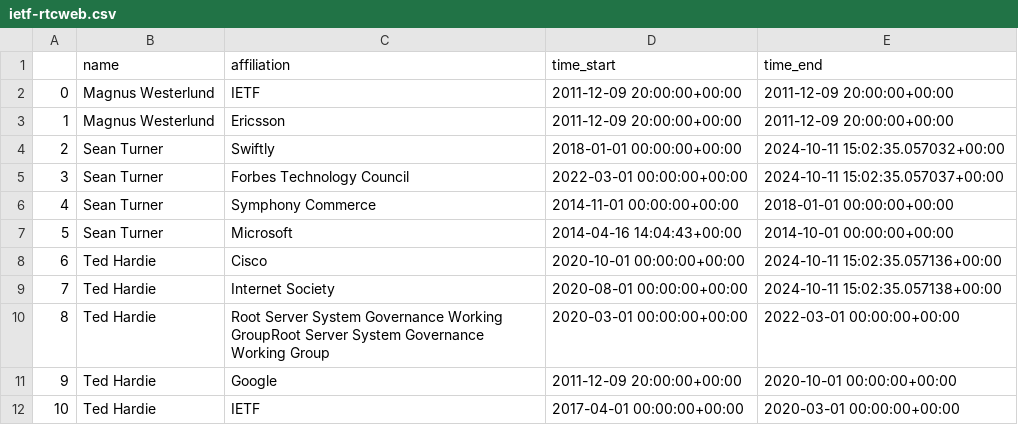
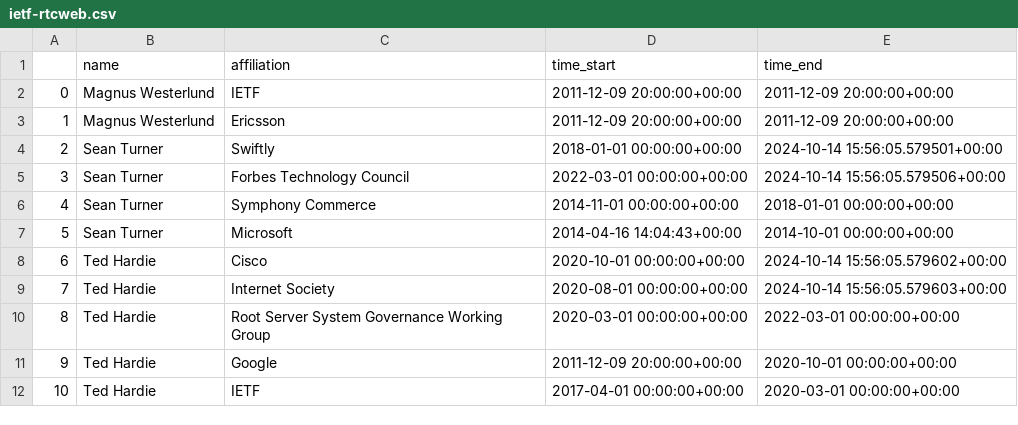
Before and after one commit to u451f/almanac.article19.org, a CSV file: assets/data/dashboard/leadership/ietf-rtcweb.csv, drawn as a sheet.

Commit message:
fixing error in leadership file for ietf-rtc, fixes #9

```diff
--- a/assets/data/dashboard/leadership/ietf-rtcweb.csv
+++ b/assets/data/dashboard/leadership/ietf-rtcweb.csv
@@ -3,9 +3,9 @@
 1,Magnus Westerlund,Ericsson,2011-12-09 20:00:00+00:00,2011-12-09 20:00:00+00:00
-2,Sean Turner,Swiftly,2018-01-01 00:00:00+00:00,2024-10-11 15:02:35.057032+00:00
-3,Sean Turner,Forbes Technology Council,2022-03-01 00:00:00+00:00,2024-10-11 15:02:35.057037+00:00
+2,Sean Turner,Swiftly,2018-01-01 00:00:00+00:00,2024-10-14 15:56:05.579501+00:00
+3,Sean Turner,Forbes Technology Council,2022-03-01 00:00:00+00:00,2024-10-14 15:56:05.579506+00:00
 4,Sean Turner,Symphony Commerce,2014-11-01 00:00:00+00:00,2018-01-01 00:00:00+00:00
 5,Sean Turner,Microsoft,2014-04-16 14:04:43+00:00,2014-10-01 00:00:00+00:00
-6,Ted Hardie,Cisco,2020-10-01 00:00:00+00:00,2024-10-11 15:02:35.057136+00:00
-7,Ted Hardie,Internet Society,2020-08-01 00:00:00+00:00,2024-10-11 15:02:35.057138+00:00
-8,Ted Hardie,Root Server System Governance Working GroupRoot Server System Governance Working Group,2020-03-01 00:00:00+00:00,2022-03-01 00:00:00+00:00
+6,Ted Hardie,Cisco,2020-10-01 00:00:00+00:00,2024-10-14 15:56:05.579602+00:00
+7,Ted Hardie,Internet Society,2020-08-01 00:00:00+00:00,2024-10-14 15:56:05.579603+00:00
+8,Ted Hardie,Root Server System Governance Working Group,2020-03-01 00:00:00+00:00,2022-03-01 00:00:00+00:00
 9,Ted Hardie,Google,2011-12-09 20:00:00+00:00,2020-10-01 00:00:00+00:00
```
